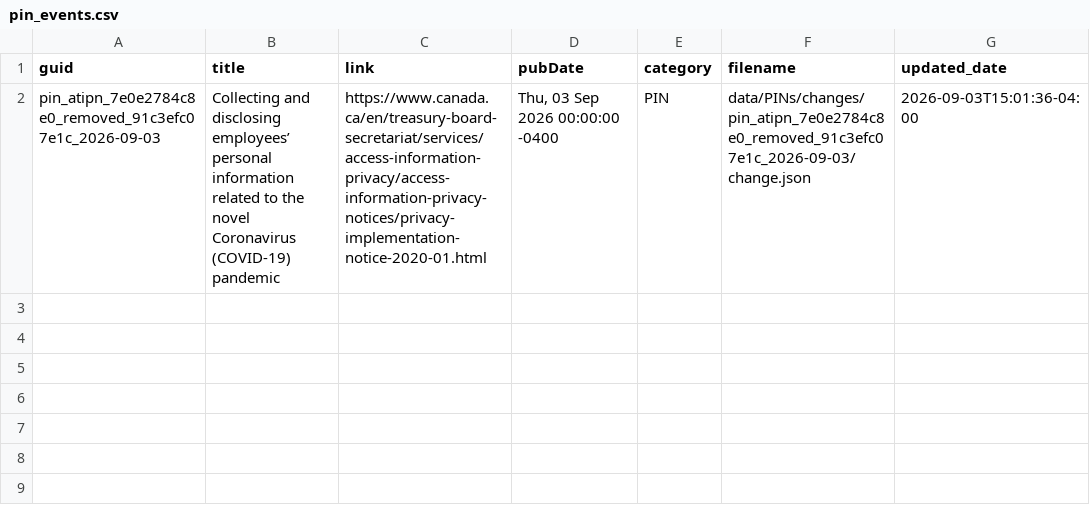
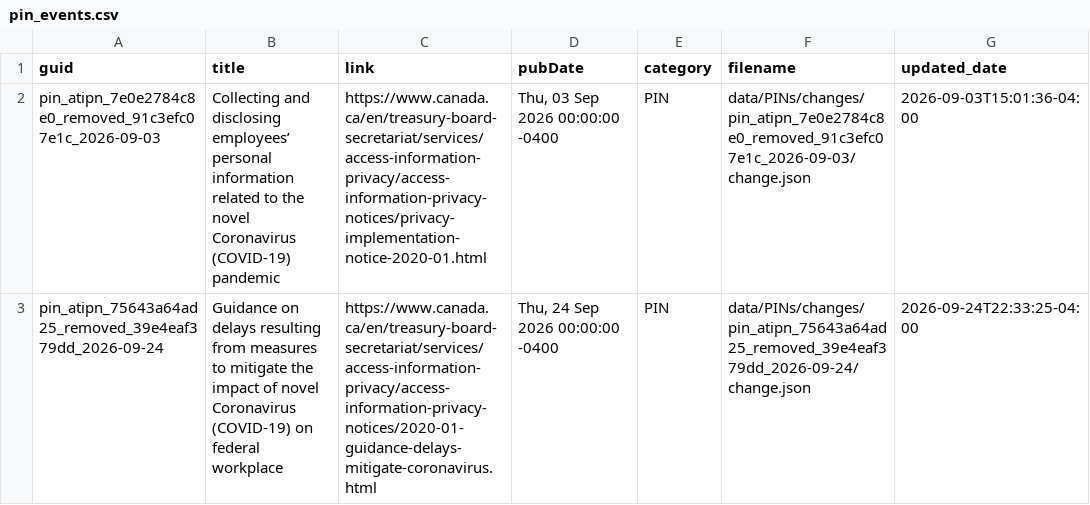
Before and after one commit to PatLittle/TBS-Policy-Hawk, a CSV file: data/pin_events.csv, drawn as a sheet.

```diff
--- a/data/pin_events.csv
+++ b/data/pin_events.csv
@@ -2 +2,2 @@ guid,title,link,pubDate,category,filename,updated_date
 pin_atipn_7e0e2784c8e0_removed_91c3efc07e1c_2026-09-03,Collecting and disclosing employees’ personal information related to the novel Coronavirus (COVID-19) pandemic,https://www.canada.ca/en/treasury-board-secretariat/services/access-information-privacy/access-information-privacy-notices/privacy-implementation-notice-2020-01.html,"Thu, 03 Sep 2026 00:00:00 -0400",PIN,data/PINs/changes/pin_atipn_7e0e2784c8e0_removed_91c3efc07e1c_2026-09-03/change.json,2026-09-03T15:01:36-04:00
+pin_atipn_75643a64ad25_removed_39e4eaf379dd_2026-09-24,Guidance on delays resulting from measures to mitigate the impact of novel Coronavirus (COVID-19) on federal workplace,https://www.canada.ca/en/treasury-board-secretariat/services/access-information-privacy/access-information-privacy-notices/2020-01-guidance-delays-mitigate-coronavirus.html,"Thu, 24 Sep 2026 00:00:00 -0400",PIN,data/PINs/changes/pin_atipn_75643a64ad25_removed_39e4eaf379dd_2026-09-24/change.json,2026-09-24T22:33:25-04:00
```
Also changed, not shown: 7 other files.
